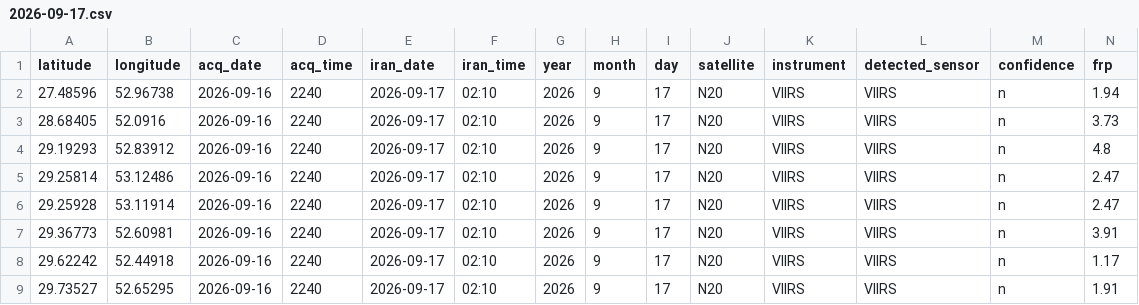
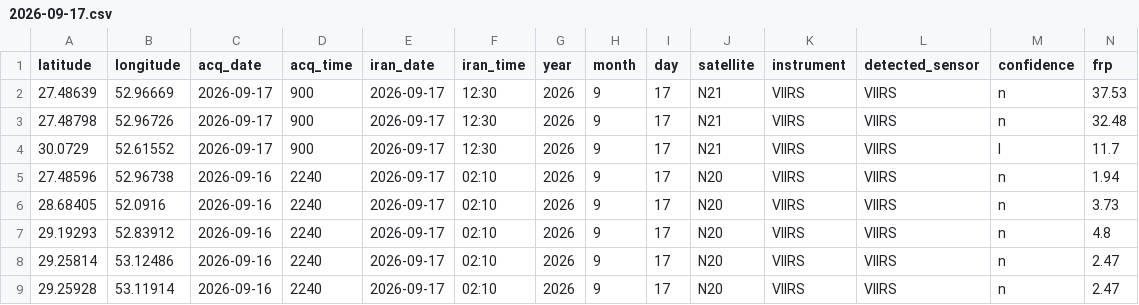
Before and after one commit to hashempoorsadegh214-prog/FARS-FIRE-SENTINEL, a CSV file: archive/2026-09-17.csv, drawn as a sheet; only a part is shown; the shorter side is filled out with more unchanged rows; rows hold the shown columns only; the diff names each change by its address in the sheet, - before the commit and + after, or states it on an @@ line.

```diff
--- a/archive/2026-09-17.csv
+++ b/archive/2026-09-17.csv
+row 2: 27.48639 | 52.96669 | 2026-09-17 | 900 | 2026-09-17 | 12:30 | 2026 | 9 | 17 | N21 | VIIRS | VIIRS | n | 37.53
+row 3: 27.48798 | 52.96726 | 2026-09-17 | 900 | 2026-09-17 | 12:30 | 2026 | 9 | 17 | N21 | VIIRS | VIIRS | n | 32.48
+row 4: 30.0729 | 52.61552 | 2026-09-17 | 900 | 2026-09-17 | 12:30 | 2026 | 9 | 17 | N21 | VIIRS | VIIRS | l | 11.7
```
Also changed, not shown: fires.csv, 2 other files.
